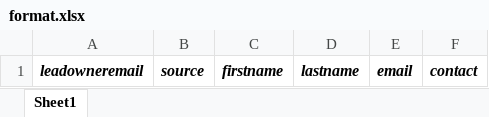
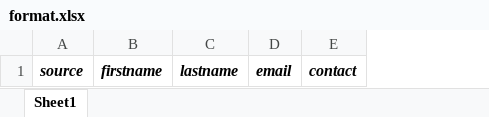
Before and after one commit to Sudarshan7672/SmartmarkCRM, an Excel workbook: frontend/public/format.xlsx, sheet Sheet1, drawn as a sheet; values as stored, in another font and other column widths than the file's, no borders; the diff names each change by its address in the sheet, - before the commit and + after, or states it on an @@ line.

Commit message:
updated bulk upload file format and build script for frontend

```diff
--- a/frontend/public/format.xlsx (sheet Sheet1)
+++ b/frontend/public/format.xlsx (sheet Sheet1)
-column A, row 1: leadowneremail
```
Also changed, not shown: 1 other file.
